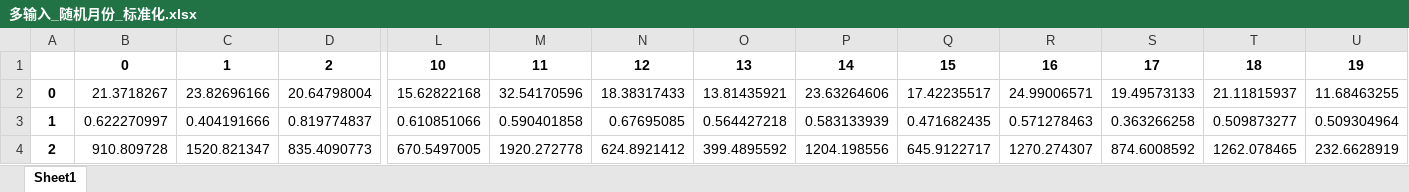
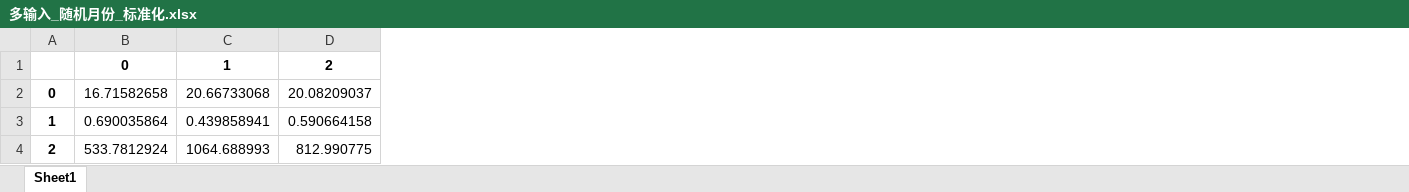
Before and after one commit to code12ab/AOD-PM2.5, an Excel workbook: 各个子模块/模型模块/月份/多输入_随机月份_标准化.xlsx, sheet Sheet1, drawn as a sheet; only a part is shown, gaps mark what is left out; values as stored, in another font and other column widths than the file's, no borders; the diff covers the shown part only; the diff names each change by its address in the sheet, - before the commit and + after, or states it on an @@ line.

```diff
--- a/各个子模块/模型模块/月份/多输入_随机月份_标准化.xlsx (sheet Sheet1)
+++ b/各个子模块/模型模块/月份/多输入_随机月份_标准化.xlsx (sheet Sheet1)
-column L, rows 1-4: 10 | 15.62822168 | 0.610851066 | 670.5497005
-column M, rows 1-4: 11 | 32.54170596 | 0.590401858 | 1920.272778
-column N, rows 1-4: 12 | 18.38317433 | 0.67695085 | 624.8921412
-column O, rows 1-4: 13 | 13.81435921 | 0.564427218 | 399.4895592
-column P, rows 1-4: 14 | 23.63264606 | 0.583133939 | 1204.198556
-column Q, rows 1-4: 15 | 17.42235517 | 0.471682435 | 645.9122717
-column R, rows 1-4: 16 | 24.99006571 | 0.571278463 | 1270.274307
-column S, rows 1-4: 17 | 19.49573133 | 0.363266258 | 874.6008592
-column T, rows 1-4: 18 | 21.11815937 | 0.509873277 | 1262.078465
-column U, rows 1-4: 19 | 11.68463255 | 0.509304964 | 232.6628919
-B2: 21.3718267
+B2: 16.71582658
-C2: 23.82696166
+C2: 20.66733068
-D2: 20.64798004
+D2: 20.08209037
-B3: 0.622270997
+B3: 0.690035864
-C3: 0.404191666
+C3: 0.439858941
-D3: 0.819774837
+D3: 0.590664158
-B4: 910.809728
+B4: 533.7812924
-C4: 1520.821347
+C4: 1064.688993
-D4: 835.4090773
+D4: 812.990775
```
Also changed, not shown: 21 edited cells elsewhere in this sheet, 各个子模块/模型模块/位置/lstm100_sta.xlsx, 各个子模块/模型模块/多次实验.xlsx, 8 other files.
